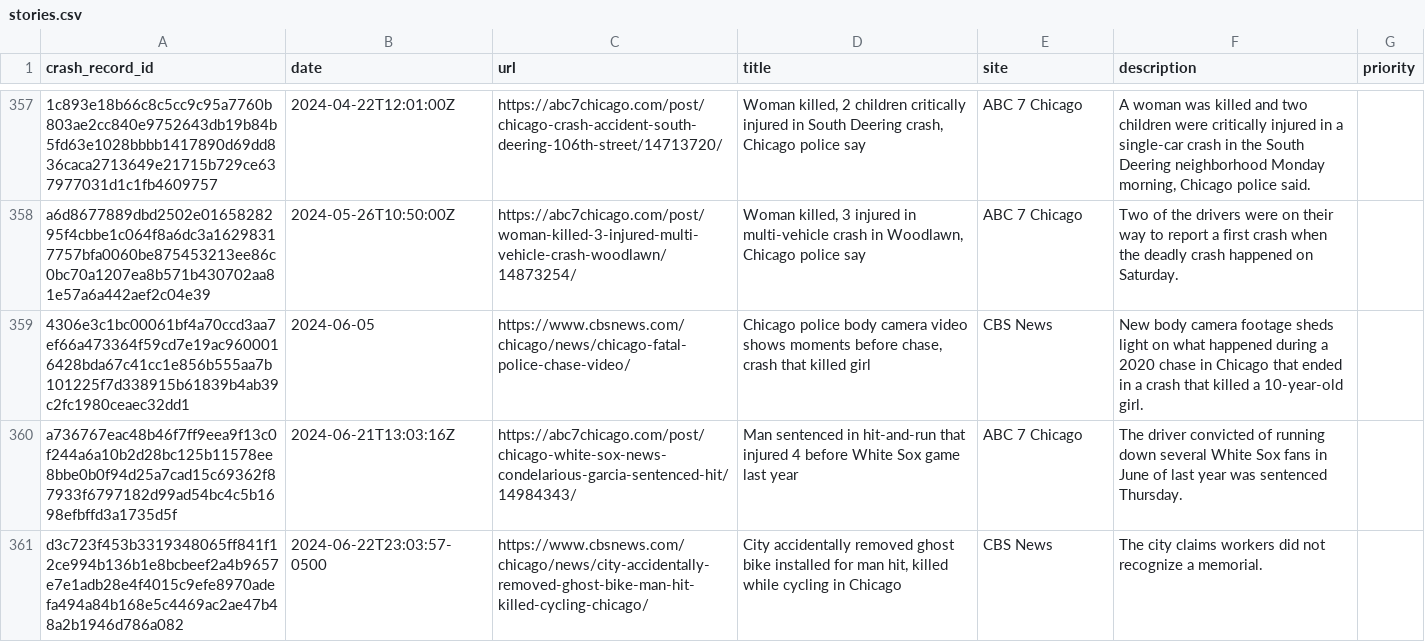
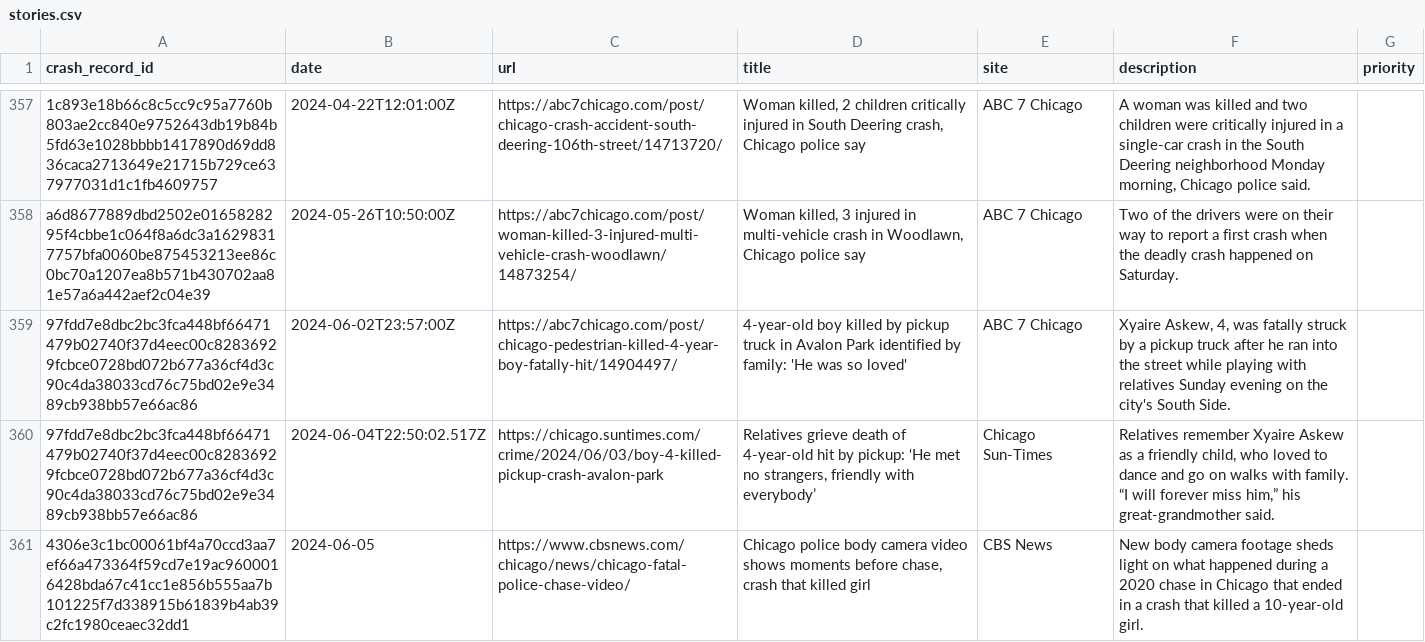
Before and after one commit to crashstop/crash-stories-publish, a CSV file: stories.csv, drawn as a sheet; only a part is shown, gaps mark what is left out; the shorter side is filled out with more unchanged rows; the diff covers the shown part only; the diff names each change by its address in the sheet, - before the commit and + after, or states it on an @@ line.

```diff
--- a/stories.csv
+++ b/stories.csv
+row 359: 97fdd7e8dbc2bc3fca448bf66471479b02740f37d4eec00c82836929fcbce0728bd072b677a36cf4d3c90c4da38033cd76c75bd02e9e3489cb938bb57e66ac86 | 2024-06-02T23:57:00Z | https://abc7chicago.com/post/chicago-pedestrian-killed-4-year-boy-fatally-hit/14904497/ | 4-year-old boy killed by pickup truck in Avalon Park identified by family: 'He was so loved' | ABC 7 Chicago | Xyaire Askew, 4, was fatally struck by a pickup truck after he ran into the street while playing with relatives Sunday evening on the city's South Side.
+row 360: 97fdd7e8dbc2bc3fca448bf66471479b02740f37d4eec00c82836929fcbce0728bd072b677a36cf4d3c90c4da38033cd76c75bd02e9e3489cb938bb57e66ac86 | 2024-06-04T22:50:02.517Z | https://chicago.suntimes.com/crime/2024/06/03/boy-4-killed-pickup-crash-avalon-park | Relatives grieve death of 4-year-old hit by pickup: ‘He met no strangers, friendly with everybody’ | Chicago Sun-Times | Relatives remember Xyaire Askew as a friendly child, who loved to dance and go on walks with family. “I will forever miss him,” his great-grandmother said.
```
Also changed, not shown: 3 added rows elsewhere in this file.
